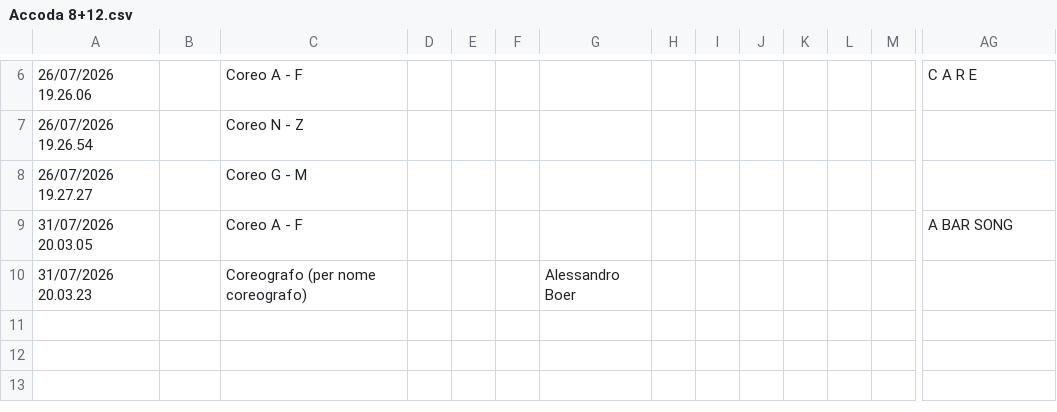
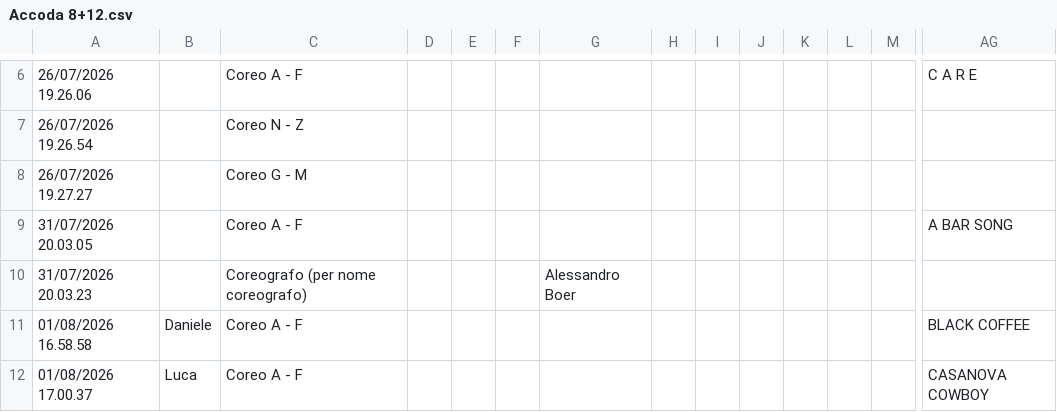
Before and after one commit to 2464200/VSC_Live_Server, a CSV file: Bordero/data/Accoda 8+12.csv, drawn as a sheet; only a part is shown, gaps mark what is left out; rows hold the shown columns only; the diff names each change by its address in the sheet, - before the commit and + after, or states it on an @@ line.

```diff
--- a/Bordero/data/Accoda 8+12.csv
+++ b/Bordero/data/Accoda 8+12.csv
+row 11: 01/08/2026 16.58.58 | Daniele | Coreo A - F |  |  |  |  |  |  |  |  |  |  | BLACK COFFEE
+row 12: 01/08/2026 17.00.37 | Luca | Coreo A - F |  |  |  |  |  |  |  |  |  |  | CASANOVA COWBOY
```
Also changed, not shown: Bordero/data/brani.csv, display.csv, 6 other files.
